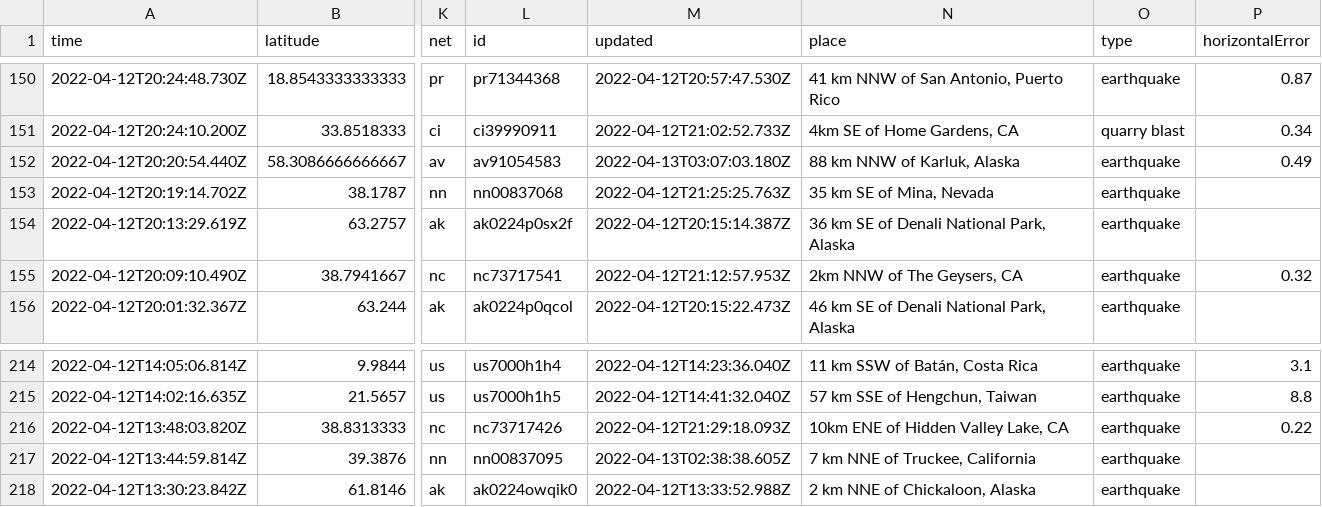
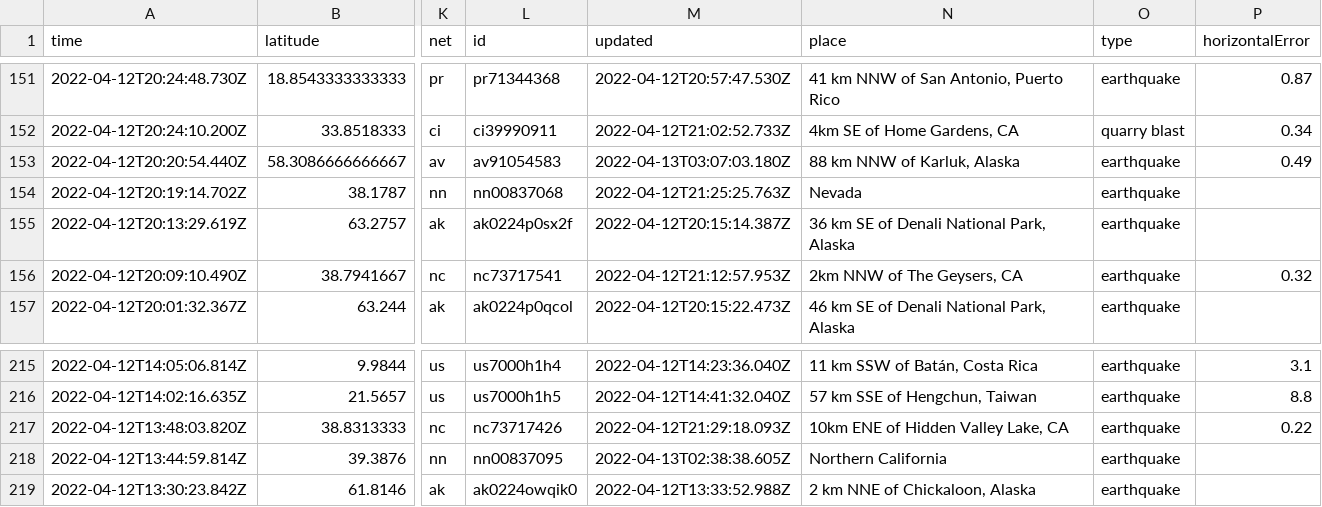
Before and after one commit to adriandgarcia/nicar2022_github_actions, a CSV file: usgs_current.csv, drawn as a sheet; only a part is shown, gaps mark what is left out; addresses are those after the commit; the diff covers the shown part only; the diff names each change by its address in the sheet, - before the commit and + after, or states it on an @@ line.

```diff
--- a/usgs_current.csv
+++ b/usgs_current.csv
-N154 (place): 35 km SE of Mina, Nevada
+N154 (place): Nevada
-N218 (place): 7 km NNE of Truckee, California
+N218 (place): Northern California
```
Also changed, not shown: 1 added row, 5 removed rows and 4 edited cells elsewhere in this file, 1 other file.
